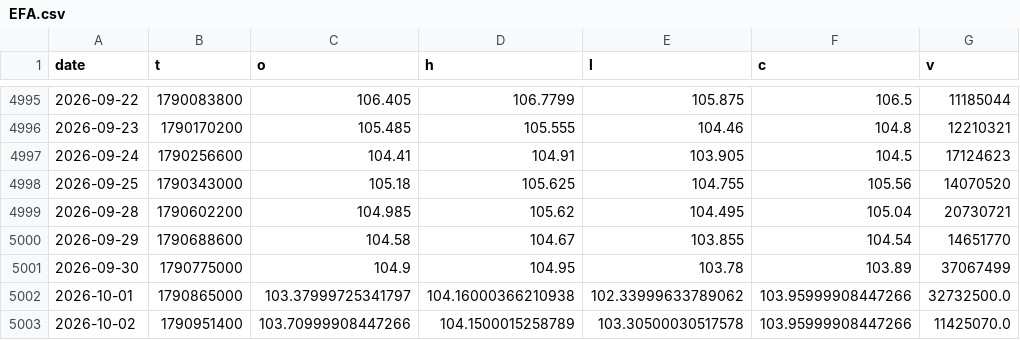
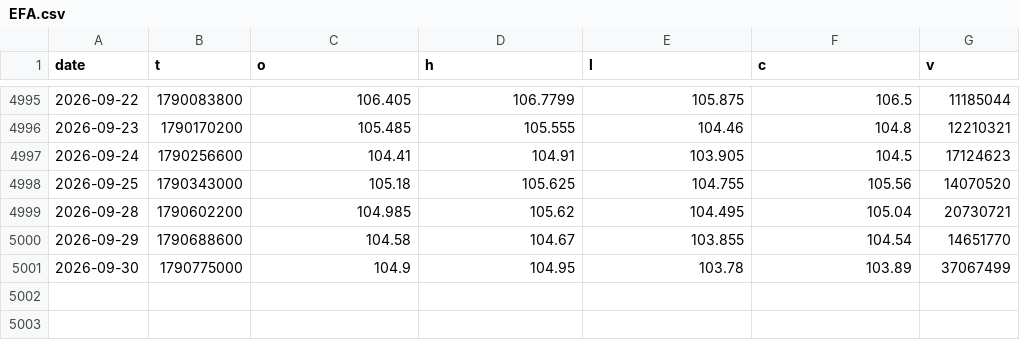
Before and after one commit to morningstarlove/carrygate, a CSV file: data/etf/EFA.csv, drawn as a sheet; only a part is shown, gaps mark what is left out; the diff names each change by its address in the sheet, - before the commit and + after, or states it on an @@ line.

```diff
--- a/data/etf/EFA.csv
+++ b/data/etf/EFA.csv
-row 5002: 2026-10-01 | 1790865000 | 103.37999725341797 | 104.16000366210938 | 102.33999633789062 | 103.95999908447266 | 32732500.0
-row 5003: 2026-10-02 | 1790951400 | 103.70999908447266 | 104.1500015258789 | 103.30500030517578 | 103.95999908447266 | 11425070.0
```
Also changed, not shown: data/etf/BIL.csv, data/etf/GLD.csv, 10 other files.
